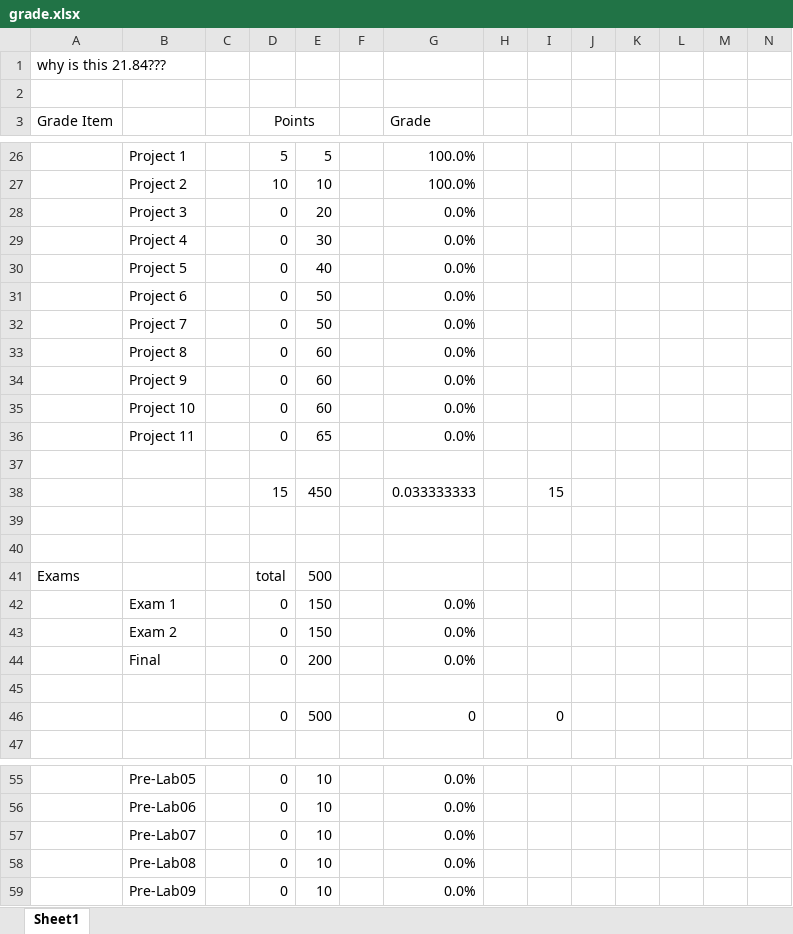
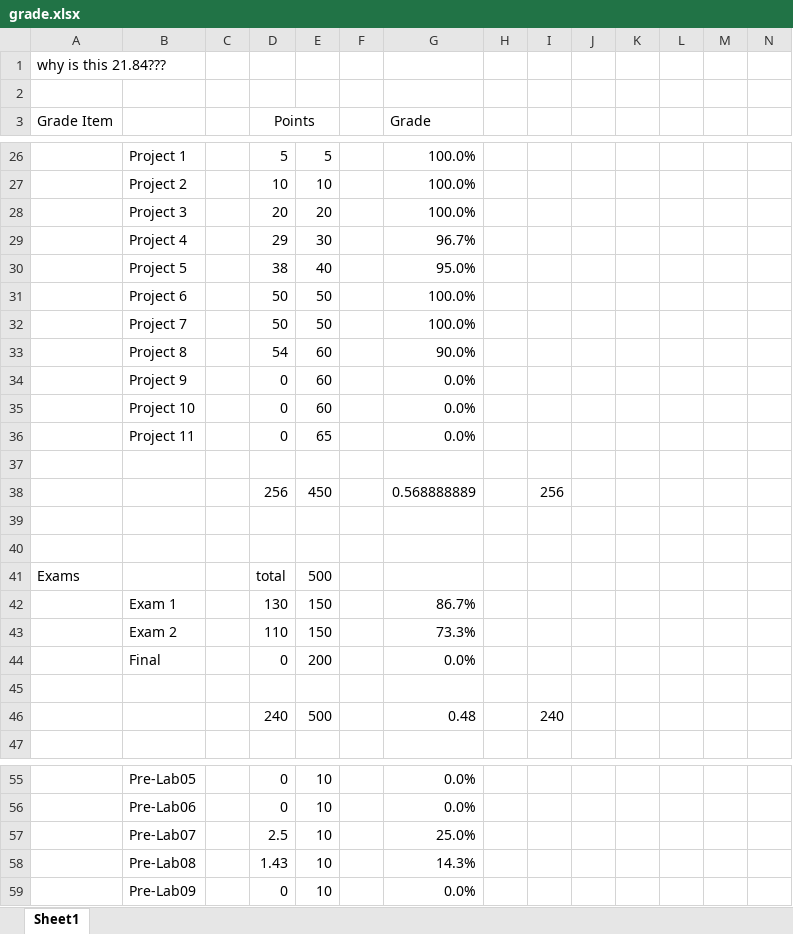
Before and after one commit to dcrisp2/SPRING2018, an Excel workbook: CSE232/grade.xlsx, sheet Sheet1, drawn as a sheet; only a part is shown, gaps mark what is left out; values as stored, in another font and other column widths than the file's, no borders; removed rows and columns are numbered as before the commit, all else as after; rows hold the shown columns only; the diff covers the shown part only; the diff names each change by its address in the sheet, - before the commit and + after, or states it on an @@ line.

```diff
--- a/CSE232/grade.xlsx (sheet Sheet1)
+++ b/CSE232/grade.xlsx (sheet Sheet1)
-D28 (Points): 0
+D28 (Points): 20
-G28 (Grade): 0.0%
+G28 (Grade): 100.0%
-D29 (Points): 0
+D29 (Points): 29
-G29 (Grade): 0.0%
+G29 (Grade): 96.7%
-D30 (Points): 0
+D30 (Points): 38
-G30 (Grade): 0.0%
+G30 (Grade): 95.0%
-D31:D32 (Points): 0
+D31:D32 (Points): 50
-G31:G32 (Grade): 0.0%
+G31:G32 (Grade): 100.0%
-D33 (Points): 0
+D33 (Points): 54
-G33 (Grade): 0.0%
+G33 (Grade): 90.0%
-row 38:  |  |  | 15 | 450 |  | 0.033333333 |  | 15
+row 38:  |  |  | 256 | 450 |  | 0.568888889 |  | 256
-D42 (Points): 0
+D42 (Points): 130
-G42 (Grade): 0.0%
+G42 (Grade): 86.7%
-D43 (Points): 0
+D43 (Points): 110
-G43 (Grade): 0.0%
+G43 (Grade): 73.3%
-row 46:  |  |  | 0 | 500 |  | 0 |  | 0
+row 46:  |  |  | 240 | 500 |  | 0.48 |  | 240
-D57 (Points): 0
+D57 (Points): 2.5
-G57 (Grade): 0.0%
+G57 (Grade): 25.0%
-D58 (Points): 0
+D58 (Points): 1.43
-G58 (Grade): 0.0%
+G58 (Grade): 14.3%
```
Also changed, not shown: 1 added row, 1 removed row and 17 edited cells elsewhere in this sheet, 13 other files.
